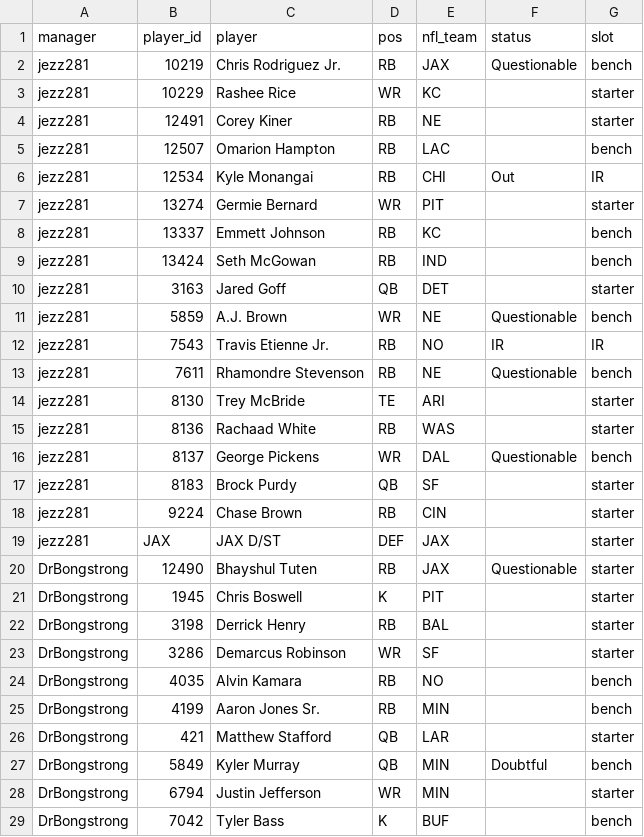
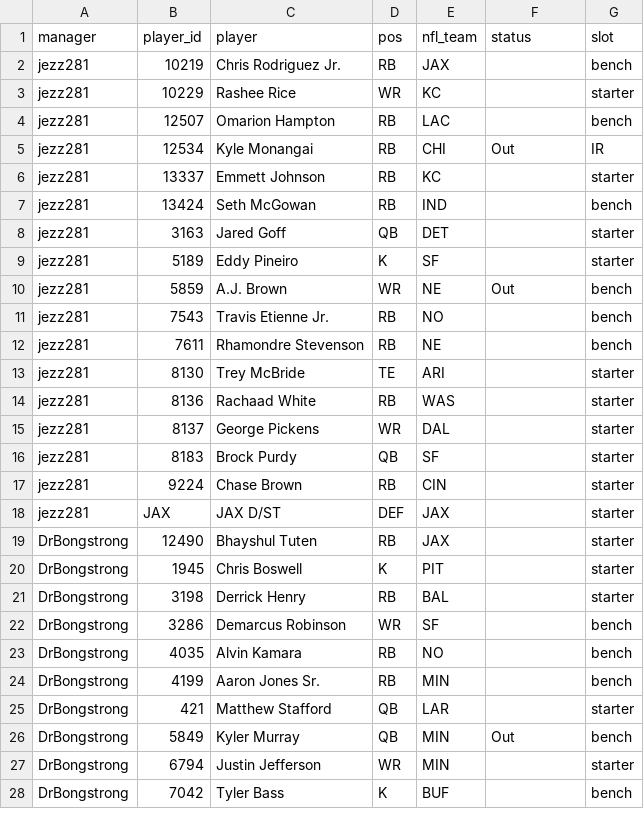
Before and after one commit to mikemartin/fantasy-football-auction-optimizer, a CSV file: data/league/rosters.csv, drawn as a sheet; only a part is shown; the diff covers the shown part only.

```diff
--- a/data/league/rosters.csv
+++ b/data/league/rosters.csv
@@ -1,17 +1,16 @@
 manager,player_id,player,pos,nfl_team,status,slot
-jezz281,10219,Chris Rodriguez Jr.,RB,JAX,Questionable,bench
+jezz281,10219,Chris Rodriguez Jr.,RB,JAX,,bench
 jezz281,10229,Rashee Rice,WR,KC,,starter
-jezz281,12491,Corey Kiner,RB,NE,,starter
 jezz281,12507,Omarion Hampton,RB,LAC,,bench
 jezz281,12534,Kyle Monangai,RB,CHI,Out,IR
-jezz281,13274,Germie Bernard,WR,PIT,,starter
-jezz281,13337,Emmett Johnson,RB,KC,,bench
+jezz281,13337,Emmett Johnson,RB,KC,,starter
 jezz281,13424,Seth McGowan,RB,IND,,bench
 jezz281,3163,Jared Goff,QB,DET,,starter
-jezz281,5859,A.J. Brown,WR,NE,Questionable,bench
-jezz281,7543,Travis Etienne Jr.,RB,NO,IR,IR
-jezz281,7611,Rhamondre Stevenson,RB,NE,Questionable,bench
+jezz281,5189,Eddy Pineiro,K,SF,,starter
+jezz281,5859,A.J. Brown,WR,NE,Out,bench
+jezz281,7543,Travis Etienne Jr.,RB,NO,,bench
+jezz281,7611,Rhamondre Stevenson,RB,NE,,bench
 jezz281,8130,Trey McBride,TE,ARI,,starter
 jezz281,8136,Rachaad White,RB,WAS,,starter
-jezz281,8137,George Pickens,WR,DAL,Questionable,bench
+jezz281,8137,George Pickens,WR,DAL,,starter
 jezz281,8183,Brock Purdy,QB,SF,,starter
@@ -19,6 +18,6 @@ jezz281,9224,Chase Brown,RB,CIN,,starter
 jezz281,JAX,JAX D/ST,DEF,JAX,,starter
-DrBongstrong,12490,Bhayshul Tuten,RB,JAX,Questionable,starter
+DrBongstrong,12490,Bhayshul Tuten,RB,JAX,,starter
 DrBongstrong,1945,Chris Boswell,K,PIT,,starter
 DrBongstrong,3198,Derrick Henry,RB,BAL,,starter
-DrBongstrong,3286,Demarcus Robinson,WR,SF,,starter
+DrBongstrong,3286,Demarcus Robinson,WR,SF,,bench
 DrBongstrong,4035,Alvin Kamara,RB,NO,,bench
@@ -26,3 +25,3 @@ DrBongstrong,4199,Aaron Jones Sr.,RB,MIN,,bench
 DrBongstrong,421,Matthew Stafford,QB,LAR,,starter
-DrBongstrong,5849,Kyler Murray,QB,MIN,Doubtful,bench
+DrBongstrong,5849,Kyler Murray,QB,MIN,Out,bench
 DrBongstrong,6794,Justin Jefferson,WR,MIN,,starter
```
Also changed, not shown: 2 added rows, 1 removed row and 39 edited cells elsewhere in this file, data/league/free_agents.csv, data/league/results_wk10.csv, 5 other files.
